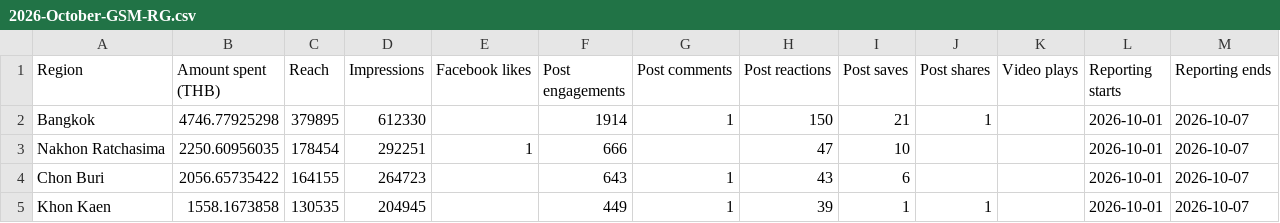
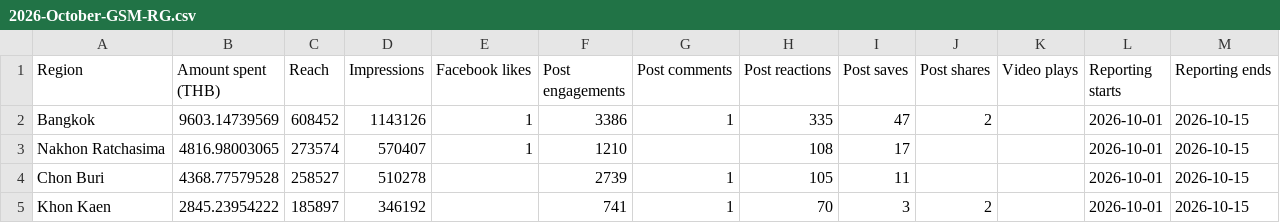
Before and after one commit to hafizyapha-glitch/GSM-HiaLhom, a CSV file: data/facebook/data/region/2026-October-GSM-RG.csv, drawn as a sheet; only a part is shown; the diff covers the shown part only.

Commit message:
Add files via upload

```diff
--- a/data/facebook/data/region/2026-October-GSM-RG.csv
+++ b/data/facebook/data/region/2026-October-GSM-RG.csv
@@ -1,5 +1,5 @@
 Region,"Amount spent (THB)",Reach,Impressions,"Facebook likes","Post engagements","Post comments","Post reactions","Post saves","Post shares","Video plays","Reporting starts","Reporting ends"
-Bangkok,4746.77925298,379895,612330,,1914,1,150,21,1,,2026-10-01,2026-10-07
-"Nakhon Ratchasima",2250.60956035,178454,292251,1,666,,47,10,,,2026-10-01,2026-10-07
-"Chon Buri",2056.65735422,164155,264723,,643,1,43,6,,,2026-10-01,2026-10-07
-"Khon Kaen",1558.1673858,130535,204945,,449,1,39,1,1,,2026-10-01,2026-10-07
+Bangkok,9603.14739569,608452,1143126,1,3386,1,335,47,2,,2026-10-01,2026-10-15
+"Nakhon Ratchasima",4816.98003065,273574,570407,1,1210,,108,17,,,2026-10-01,2026-10-15
+"Chon Buri",4368.77579528,258527,510278,,2739,1,105,11,,,2026-10-01,2026-10-15
+"Khon Kaen",2845.23954222,185897,346192,,741,1,70,3,2,,2026-10-01,2026-10-15
```
Also changed, not shown: 3 added rows, 3 removed rows and 27 edited cells elsewhere in this file.
